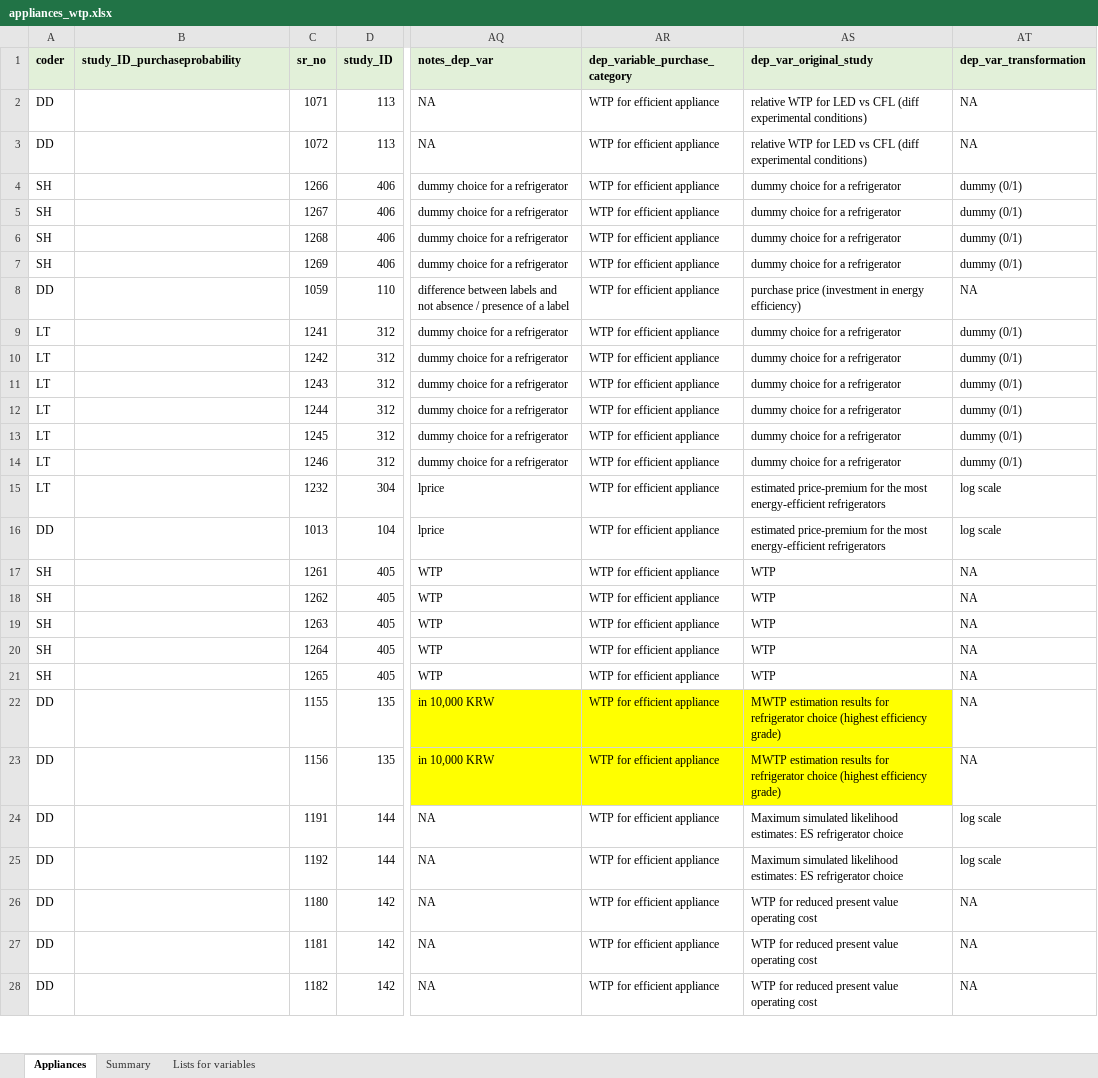
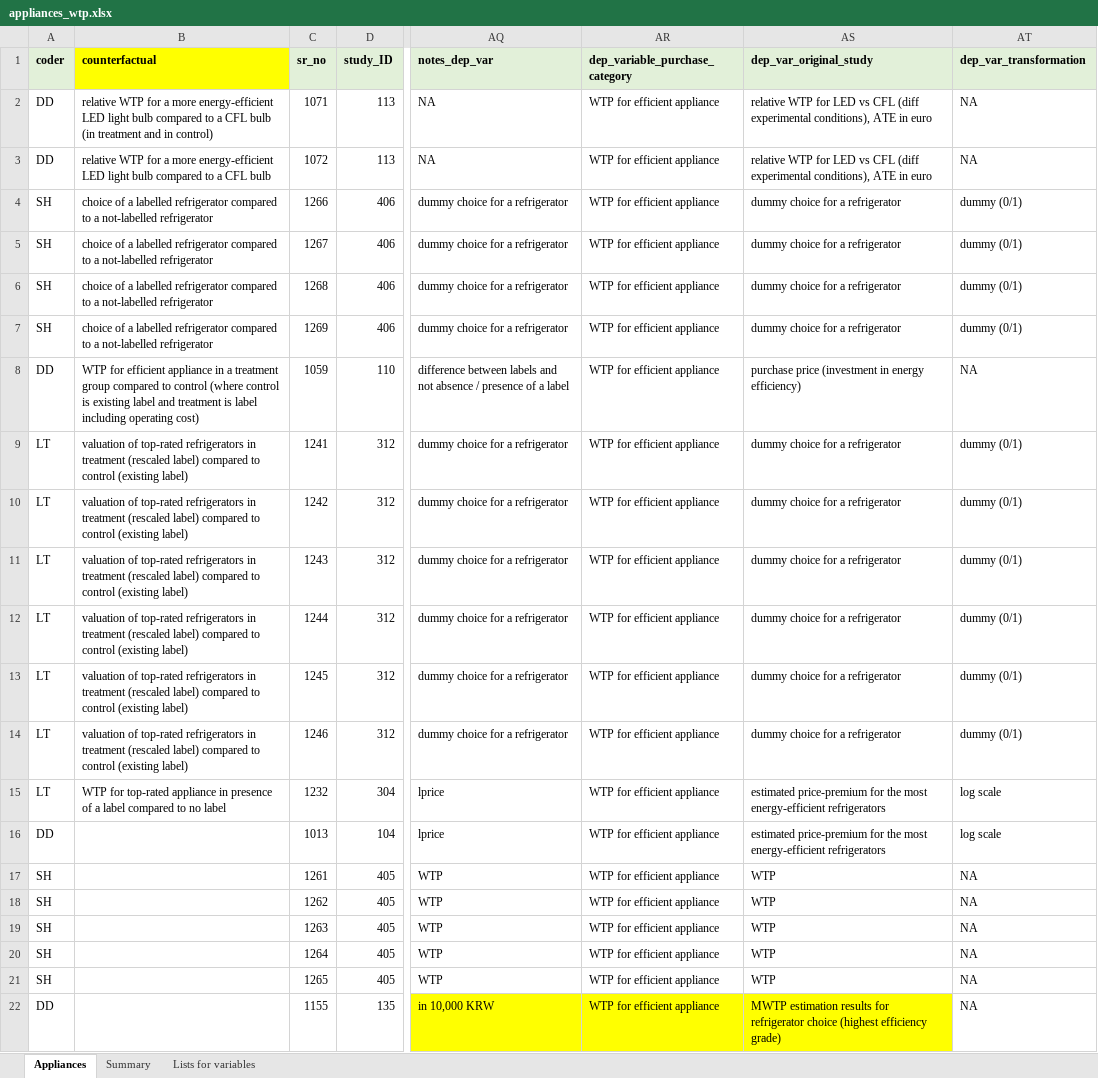
Before and after one commit to di-danilenko/appliances_interventions, an Excel workbook: appliances_wtp.xlsx, sheet Appliances, drawn as a sheet; only a part is shown, gaps mark what is left out; the shorter side is filled out with more unchanged rows; values as stored, in another font and other column widths than the file's, no borders; conditional formats not drawn; the diff names each change by its address in the sheet, - before the commit and + after, or states it on an @@ line.

Commit message:
Update appliances_wtp.xlsx

```diff
--- a/appliances_wtp.xlsx (sheet Appliances)
+++ b/appliances_wtp.xlsx (sheet Appliances)
-B1: study_ID_purchaseprobability
+B1: counterfactual
-B1 fill: #E2F0D9
+B1 fill: #FFFF00
-B2 (counterfactual): (empty)
+B2 (counterfactual): relative WTP for a more energy-efficient LED light bulb compared to a CFL bulb (in treatment and in control)
-AS2:AS3 (dep_var_original_study): …(diff experimental conditions)
+AS2:AS3 (dep_var_original_study): …(diff experimental conditions), ATE in euro
-B3 (counterfactual): (empty)
+B3 (counterfactual): relative WTP for a more energy-efficient LED light bulb compared to a CFL bulb
-B4:B7 (counterfactual): (empty)
+B4:B7 (counterfactual): choice of a labelled refrigerator compared to a not-labelled refrigerator
-B8 (counterfactual): (empty)
+B8 (counterfactual): WTP for efficient appliance in a treatment group compared to control (where control is existing label and treatment is label including operating cost)
-B9:B14 (counterfactual): (empty)
+B9:B14 (counterfactual): valuation of top-rated refrigerators in treatment (rescaled label) compared to control (existing label)
-B15 (counterfactual): (empty)
+B15 (counterfactual): WTP for top-rated appliance in presence of a label compared to no label
```
